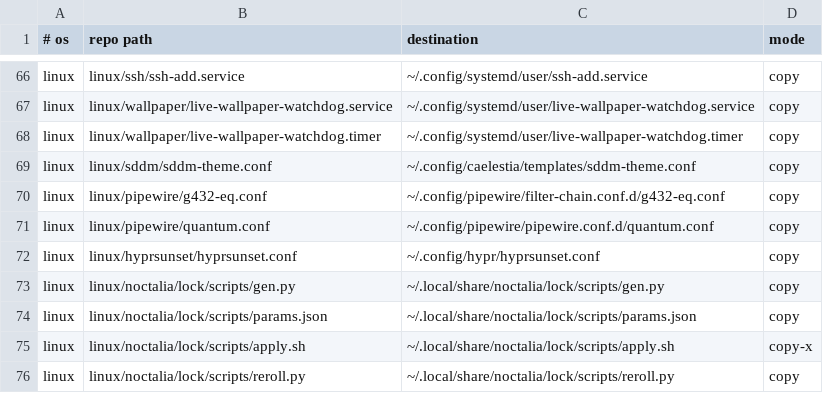
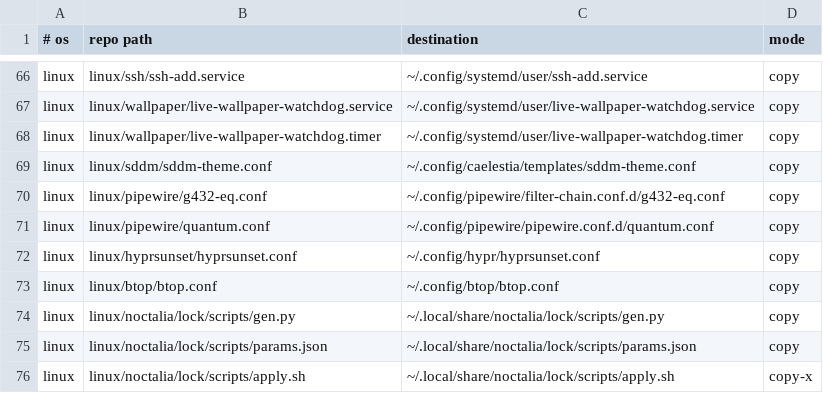
Before and after one commit to roynulrohan/dotfiles, a TSV file: manifest.tsv, drawn as a sheet; only a part is shown, gaps mark what is left out; the shorter side is filled out with more unchanged rows.

Commit message:
btop: adopt its config; drop unused caelestia leftovers from the docs (cachy-os)
linux/btop holds btop.conf (colours come from Noctalia's btop template).
The fastfetch and starship notes now say caelestia's root config files are
unused and can be deleted; greeting.jsonc comments name Noctalia and the
wrapper.

```diff
--- a/manifest.tsv
+++ b/manifest.tsv
@@ -72,2 +72,3 @@ linux	linux/pipewire/quantum.conf	~/.config/pipewire/pipewire.conf.d/quantum.con
 linux	linux/hyprsunset/hyprsunset.conf	~/.config/hypr/hyprsunset.conf	copy
+linux	linux/btop/btop.conf	~/.config/btop/btop.conf	copy
 linux	linux/noctalia/lock/scripts/gen.py	~/.local/share/noctalia/lock/scripts/gen.py	copy
```
Also changed, not shown: 8 other files.
